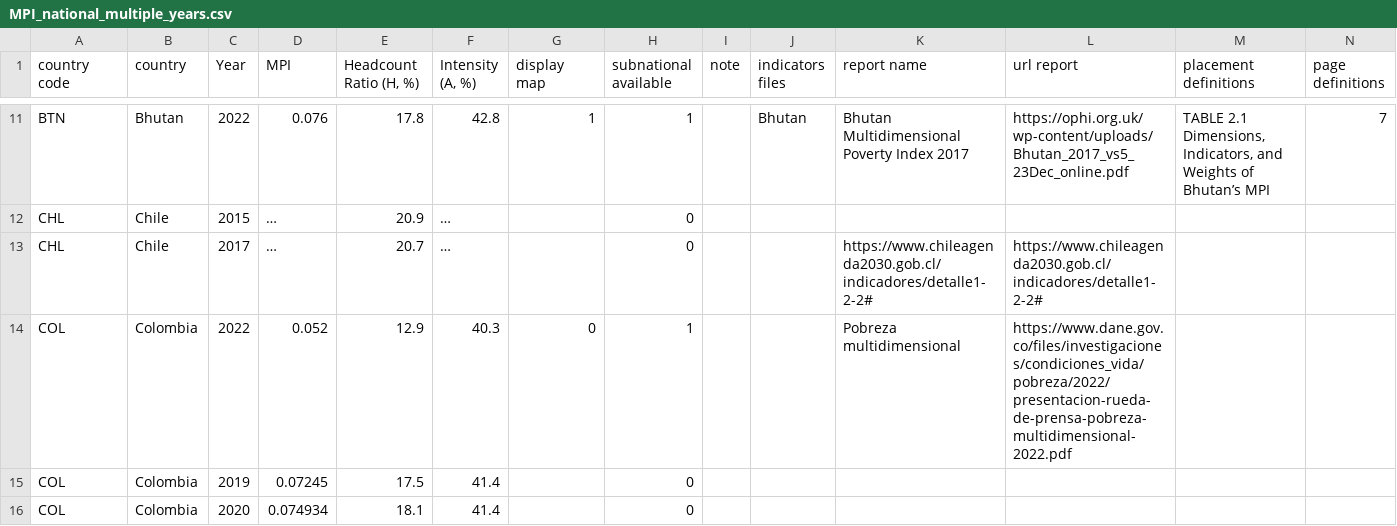
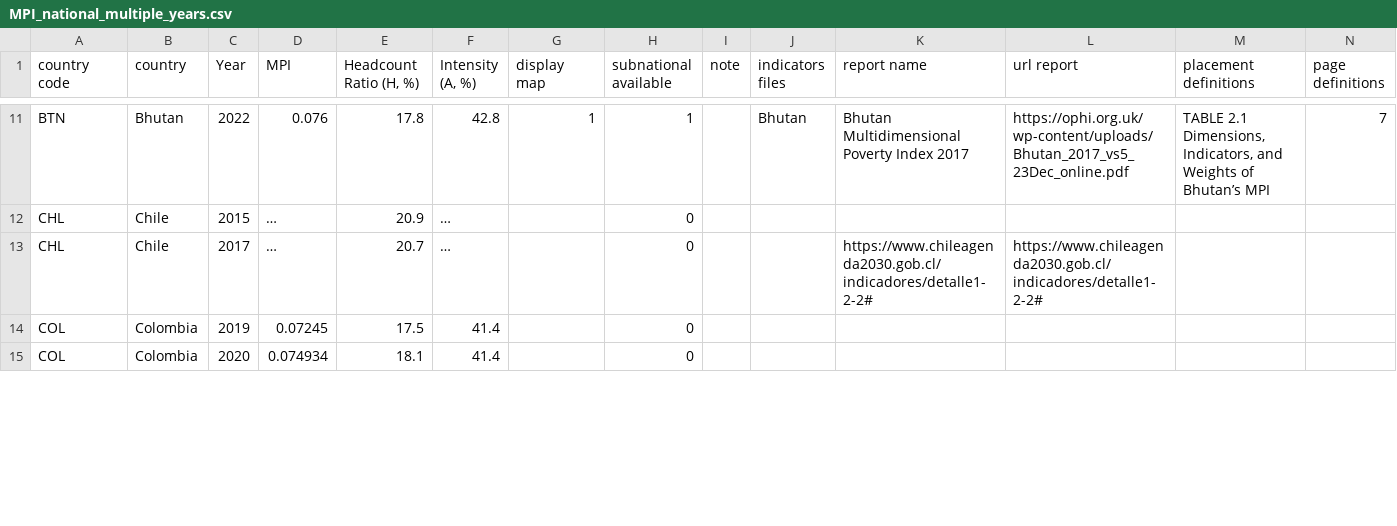
Before and after one commit to UNDP-Data/dv-MPI-poverty-index-data-repo, a CSV file: MPI_national_multiple_years.csv, drawn as a sheet; only a part is shown, gaps mark what is left out; removed rows and columns are numbered as before the commit, all else as after; rows hold the shown columns only; the diff covers the shown part only; the diff names each change by its address in the sheet, - before the commit and + after, or states it on an @@ line.

```diff
--- a/MPI_national_multiple_years.csv
+++ b/MPI_national_multiple_years.csv
-row 14: COL | Colombia | 2022 | 0.052 | 12.9 | 40.3 | 0 | 1 |  |  | Pobreza multidimensional | https://www.dane.gov.co/files/investigaciones/condiciones_vida/pobreza/2022/presentacion-rueda-de-prensa-pobreza-multidimensional-2022.pdf
```
Also changed, not shown: 1 added row and 6 edited cells elsewhere in this file, MPI_subnational.csv.
